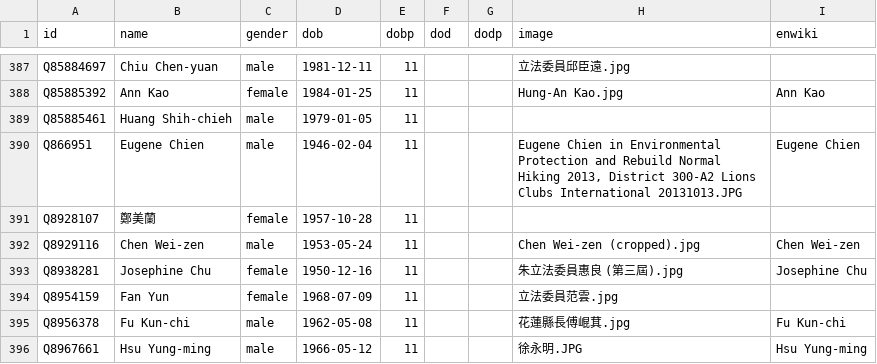
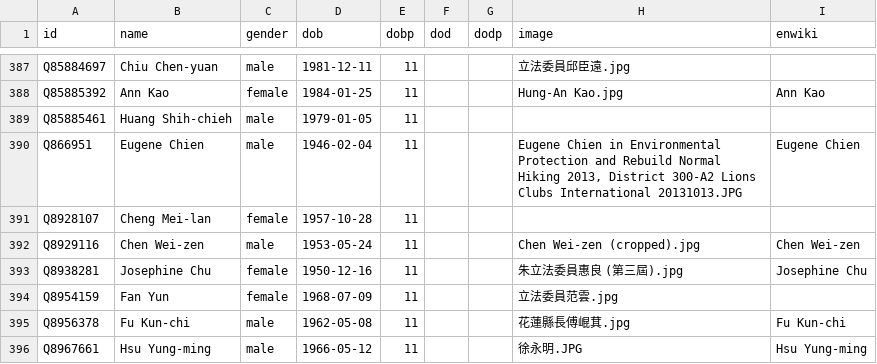
Before and after one commit to every-politician-scrapers/taiwan, a CSV file: html/bio.csv, drawn as a sheet; only a part is shown, gaps mark what is left out.

```diff
--- a/html/bio.csv
+++ b/html/bio.csv
@@ -390,3 +390,3 @@ Q85885461,Huang Shih-chieh,male,1979-01-05,11,,,,
 Q866951,Eugene Chien,male,1946-02-04,11,,,"Eugene Chien in Environmental Protection and Rebuild Normal Hiking 2013, District 300-A2 Lions Clubs International 20131013.JPG",Eugene Chien
-Q8928107,鄭美蘭,female,1957-10-28,11,,,,
+Q8928107,Cheng Mei-lan,female,1957-10-28,11,,,,
 Q8929116,Chen Wei-zen,male,1953-05-24,11,,,Chen Wei-zen (cropped).jpg,Chen Wei-zen
```
Also changed, not shown: html/legislators.csv.
